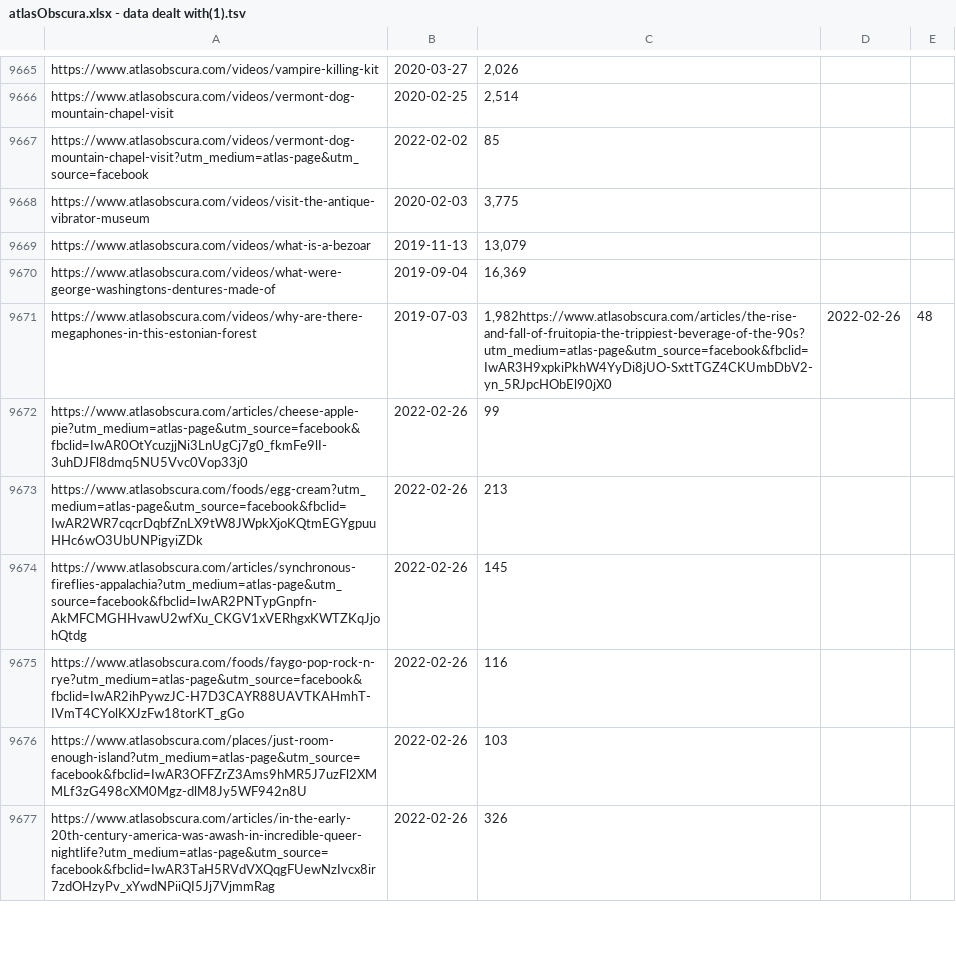
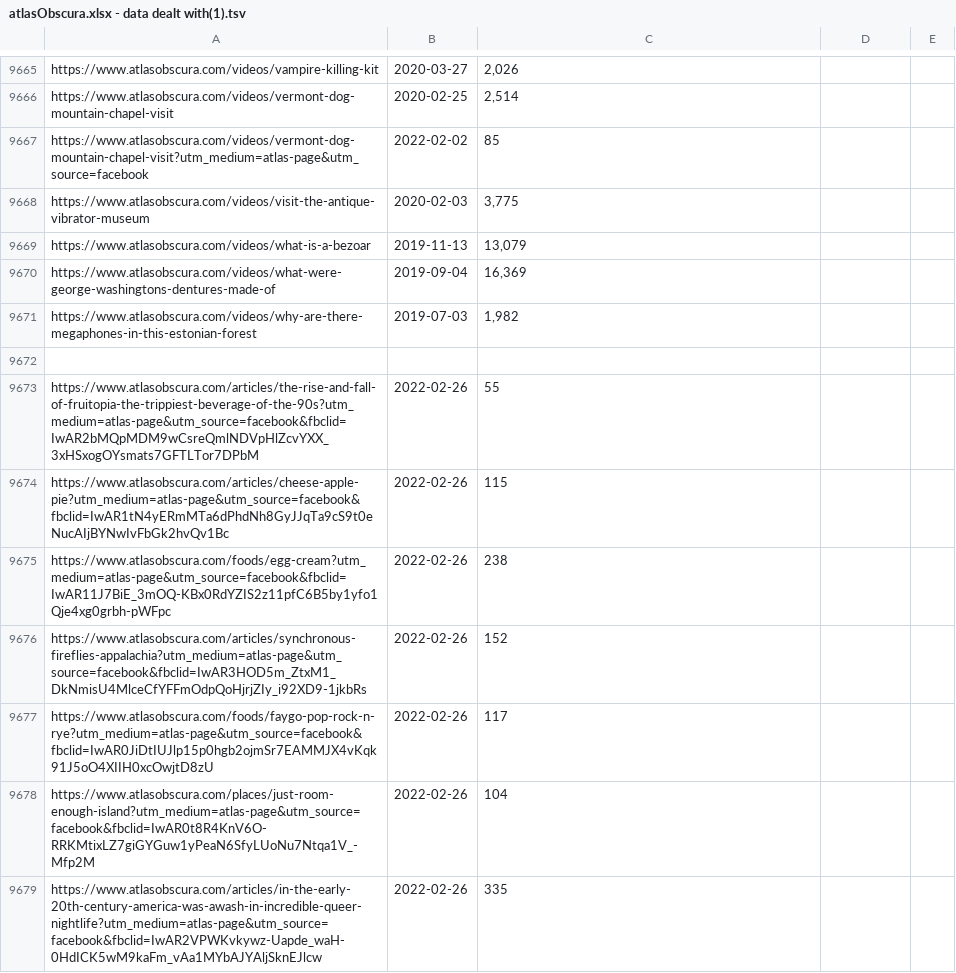
Before and after one commit to Hbunce1561/Timely, a TSV file: atlasObscura.xlsx - data dealt with(1).tsv, drawn as a sheet; only a part is shown, gaps mark what is left out; the diff covers the shown part only.

Commit message:
updated file

```diff
--- a/atlasObscura.xlsx - data dealt with(1).tsv
+++ b/atlasObscura.xlsx - data dealt with(1).tsv
@@ -9670,8 +9670,10 @@ https://www.atlasobscura.com/videos/what-is-a-bezoar	2019-11-13	13,079
 https://www.atlasobscura.com/videos/what-were-george-washingtons-dentures-made-of	2019-09-04	16,369
-https://www.atlasobscura.com/videos/why-are-there-megaphones-in-this-estonian-forest	2019-07-03	1,982https://www.atlasobscura.com/articles/the-rise-and-fall-of-fruitopia-the-trippiest-beverage-of-the-90s?utm_medium=atlas-page&utm_source=facebook&fbclid=IwAR3H9xpkiPkhW4YyDi8jUO-SxttTGZ4CKUmbDbV2-yn_5RJpcHObEl90jX0	2022-02-26	48
-https://www.atlasobscura.com/articles/cheese-apple-pie?utm_medium=atlas-page&utm_source=facebook&fbclid=IwAR0OtYcuzjjNi3LnUgCj7g0_fkmFe9lI-3uhDJFl8dmq5NU5Vvc0Vop33j0	2022-02-26	99
-https://www.atlasobscura.com/foods/egg-cream?utm_medium=atlas-page&utm_source=facebook&fbclid=IwAR2WR7cqcrDqbfZnLX9tW8JWpkXjoKQtmEGYgpuuHHc6wO3UbUNPigyiZDk	2022-02-26	213
-https://www.atlasobscura.com/articles/synchronous-fireflies-appalachia?utm_medium=atlas-page&utm_source=facebook&fbclid=IwAR2PNTypGnpfn-AkMFCMGHHvawU2wfXu_CKGV1xVERhgxKWTZKqJjohQtdg	2022-02-26	145
-https://www.atlasobscura.com/foods/faygo-pop-rock-n-rye?utm_medium=atlas-page&utm_source=facebook&fbclid=IwAR2ihPywzJC-H7D3CAYR88UAVTKAHmhT-IVmT4CYolKXJzFw18torKT_gGo	2022-02-26	116
-https://www.atlasobscura.com/places/just-room-enough-island?utm_medium=atlas-page&utm_source=facebook&fbclid=IwAR3OFFZrZ3Ams9hMR5J7uzFl2XMMLf3zG498cXM0Mgz-dlM8Jy5WF942n8U	2022-02-26	103
-https://www.atlasobscura.com/articles/in-the-early-20th-century-america-was-awash-in-incredible-queer-nightlife?utm_medium=atlas-page&utm_source=facebook&fbclid=IwAR3TaH5RVdVXQqgFUewNzIvcx8ir7zdOHzyPv_xYwdNPiiQI5Jj7VjmmRag	2022-02-26	326
+https://www.atlasobscura.com/videos/why-are-there-megaphones-in-this-estonian-forest	2019-07-03	1,982
+
+https://www.atlasobscura.com/articles/the-rise-and-fall-of-fruitopia-the-trippiest-beverage-of-the-90s?utm_medium=atlas-page&utm_source=facebook&fbclid=IwAR2bMQpMDM9wCsreQmlNDVpHlZcvYXX_3xHSxogOYsmats7GFTLTor7DPbM	2022-02-26	55
+https://www.atlasobscura.com/articles/cheese-apple-pie?utm_medium=atlas-page&utm_source=facebook&fbclid=IwAR1tN4yERmMTa6dPhdNh8GyJJqTa9cS9t0eNucAIjBYNwIvFbGk2hvQv1Bc	2022-02-26	115
+https://www.atlasobscura.com/foods/egg-cream?utm_medium=atlas-page&utm_source=facebook&fbclid=IwAR11J7BiE_3mOQ-KBx0RdYZIS2z11pfC6B5by1yfo1Qje4xg0grbh-pWFpc	2022-02-26	238
+https://www.atlasobscura.com/articles/synchronous-fireflies-appalachia?utm_medium=atlas-page&utm_source=facebook&fbclid=IwAR3HOD5m_ZtxM1_DkNmisU4MlceCfYFFmOdpQoHjrjZIy_i92XD9-1jkbRs	2022-02-26	152
+https://www.atlasobscura.com/foods/faygo-pop-rock-n-rye?utm_medium=atlas-page&utm_source=facebook&fbclid=IwAR0JiDtIUJlp15p0hgb2ojmSr7EAMMJX4vKqk91J5oO4XIIH0xcOwjtD8zU	2022-02-26	117
+https://www.atlasobscura.com/places/just-room-enough-island?utm_medium=atlas-page&utm_source=facebook&fbclid=IwAR0t8R4KnV6O-RRKMtixLZ7giGYGuw1yPeaN6SfyLUoNu7Ntqa1V_-Mfp2M	2022-02-26	104
+https://www.atlasobscura.com/articles/in-the-early-20th-century-america-was-awash-in-incredible-queer-nightlife?utm_medium=atlas-page&utm_source=facebook&fbclid=IwAR2VPWKvkywz-Uapde_waH-0HdICK5wM9kaFm_vAa1MYbAJYAljSknEJlcw	2022-02-26	335
```
Also changed, not shown: 29 edited cells elsewhere in this file.
